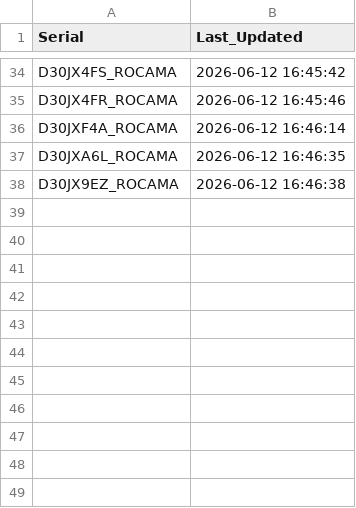
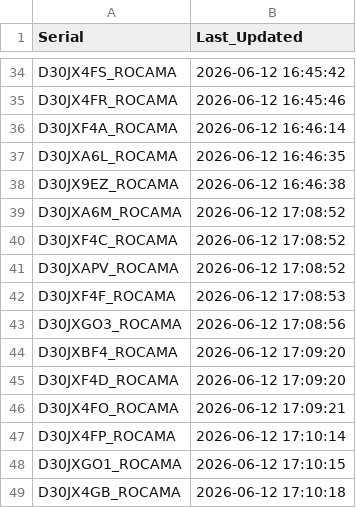
Before and after one commit to gganada/Huenit_update_repo, a CSV file: logs/device_log.csv, drawn as a sheet; only a part is shown, gaps mark what is left out; the diff names each change by its address in the sheet, - before the commit and + after, or states it on an @@ line.

Commit message:
🎯 K210 펌웨어 업데이트 완료 - 총 48개 장치 로그 업데이트

```diff
--- a/logs/device_log.csv
+++ b/logs/device_log.csv
+row 39: D30JXA6M_ROCAMA | 2026-06-12 17:08:52
+row 40: D30JXF4C_ROCAMA | 2026-06-12 17:08:52
+row 41: D30JXAPV_ROCAMA | 2026-06-12 17:08:52
+row 42: D30JXF4F_ROCAMA | 2026-06-12 17:08:53
+row 43: D30JXGO3_ROCAMA | 2026-06-12 17:08:56
+row 44: D30JXBF4_ROCAMA | 2026-06-12 17:09:20
+row 45: D30JXF4D_ROCAMA | 2026-06-12 17:09:20
+row 46: D30JX4FO_ROCAMA | 2026-06-12 17:09:21
+row 47: D30JX4FP_ROCAMA | 2026-06-12 17:10:14
+row 48: D30JXGO1_ROCAMA | 2026-06-12 17:10:15
+row 49: D30JX4GB_ROCAMA | 2026-06-12 17:10:18
```
